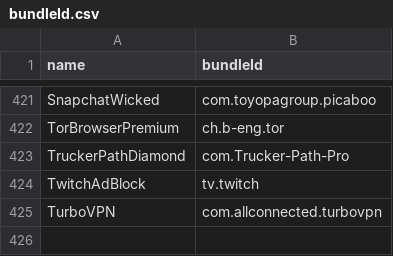
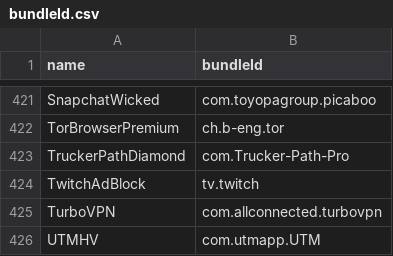
Before and after one commit to Neoncat-OG/TrollStore-IPAs, a CSV file: bundleId.csv, drawn as a sheet; only a part is shown, gaps mark what is left out; the diff names each change by its address in the sheet, - before the commit and + after, or states it on an @@ line.

```diff
--- a/bundleId.csv
+++ b/bundleId.csv
+row 426: UTMHV | com.utmapp.UTM
```
Also changed, not shown: 3 other files.
